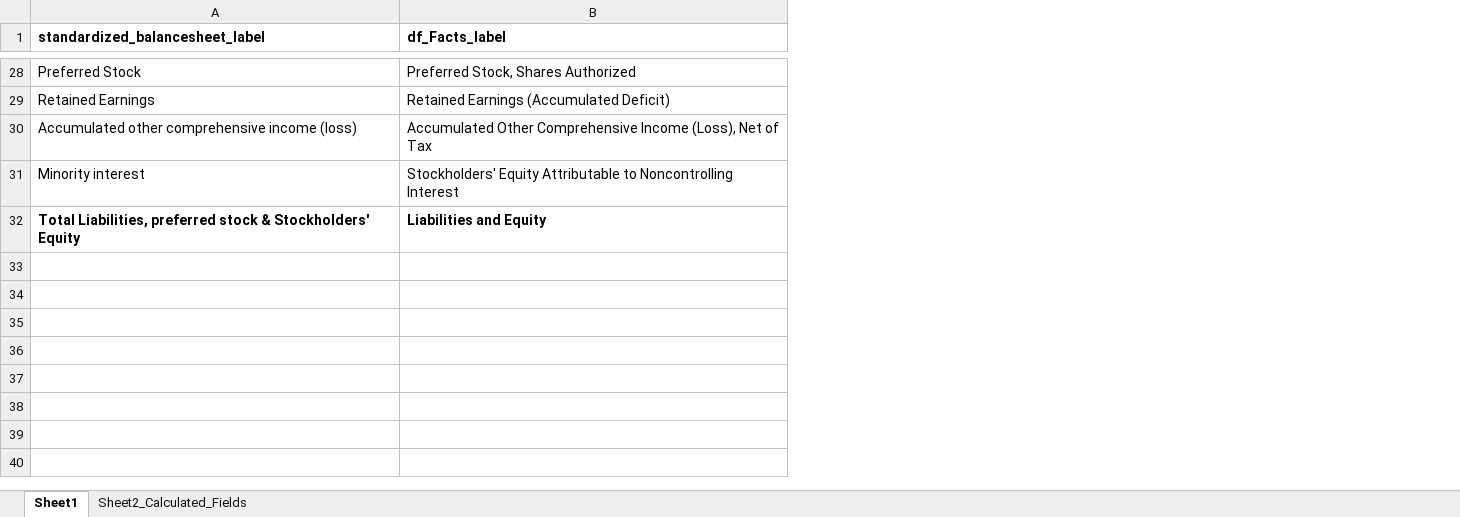
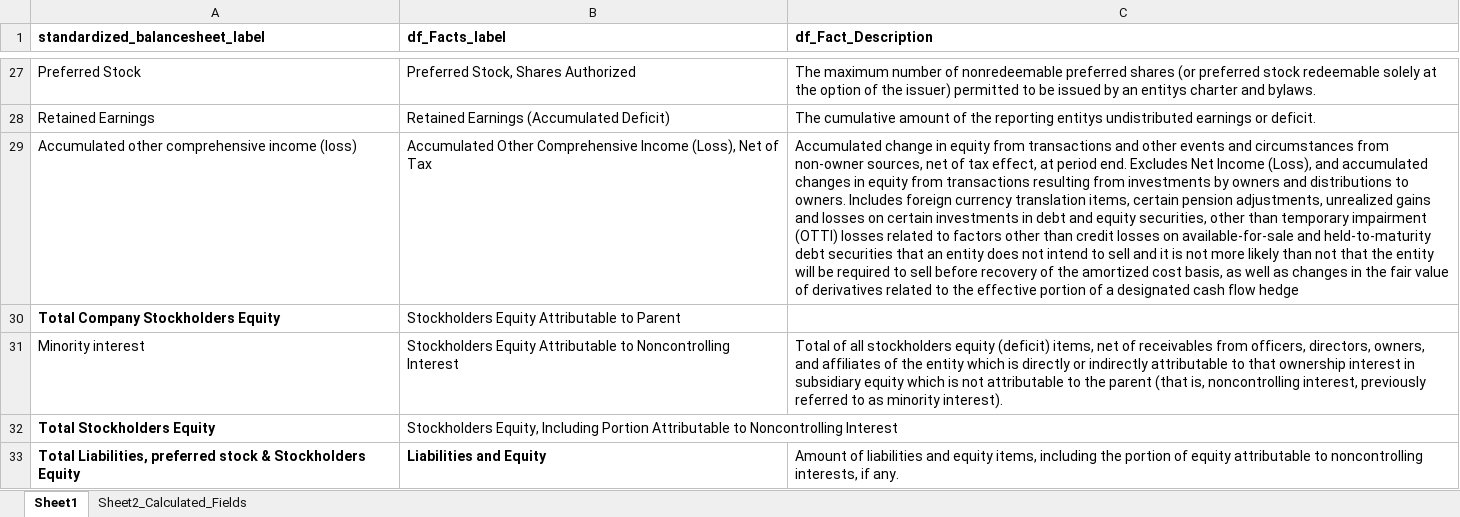
Before and after one commit to gp1981/SEC_data_analysis, an Excel workbook: data/standardized_balancesheet.xlsx, sheet Sheet1, drawn as a sheet; only a part is shown, gaps mark what is left out; values as stored, in another font and other column widths than the file's, no borders; addresses are those after the commit; the diff covers the shown part only; the diff names each change by its address in the sheet, - before the commit and + after, or states it on an @@ line.

```diff
--- a/data/standardized_balancesheet.xlsx (sheet Sheet1)
+++ b/data/standardized_balancesheet.xlsx (sheet Sheet1)
@@ column C (df_Fact_Description) unhidden, rows 27-29: The maximum number of nonredeemable preferred shares (or preferred stock redeemable solely at the option of the issuer) permitted to be issued by an entitys charter and bylaws. | The cumulative amount of the reporting entitys undistributed earnings or deficit. | Accumulated change in equity from transactions and other events and circumstances from non-owner sources, net of tax effect, at period end. Excludes Net Income (Loss), and accumulated changes in equity from transactions resulting from investments by owners and distributions to owners. Includes foreign currency translation items, certain pension adjustments, unrealized gains and losses on certain investments in debt and equity securities, other than temporary impairment (OTTI) losses related to factors other than credit losses on available-for-sale and held-to-maturity debt securities that an entity does not intend to sell and it is not more likely than not that the entity will be required to sell before recovery of the amortized cost basis, as well as changes in the fair value of derivatives related to the effective portion of a designated cash flow hedge; row 31: Total of all stockholders equity (deficit) items, net of receivables from officers, directors, owners, and affiliates of the entity which is directly or indirectly attributable to that ownership interest in subsidiary equity which is not attributable to the parent (that is, noncontrolling interest, previously referred to as minority interest).; row 33: Amount of liabilities and equity items, including the portion of equity attributable to noncontrolling interests, if any. @@
+row 30: Total Company Stockholders Equity | Stockholders Equity Attributable to Parent
-B31 (df_Facts_label): Stockholders' Equity Attributable…
+B31 (df_Facts_label): Stockholders Equity Attributable…
+row 32: Total Stockholders Equity | Stockholders Equity, Including Portion Attributable to Noncontrolling Interest
-A33 (standardized_balancesheet_label): …stock & Stockholders' Equity
+A33 (standardized_balancesheet_label): …stock & Stockholders Equity
```
Also changed, not shown: 1 removed row, 1 moved row and 9 edited cells elsewhere in this sheet, sheet Sheet2_Calculated_Fields, hidden cells, 7 other files.
